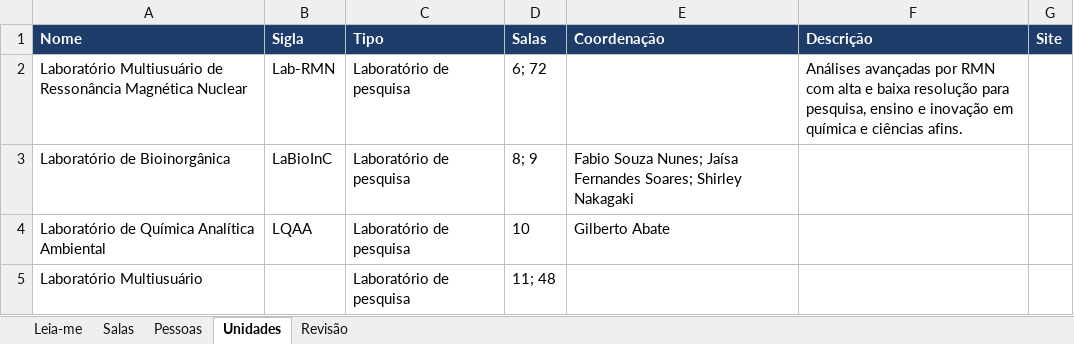
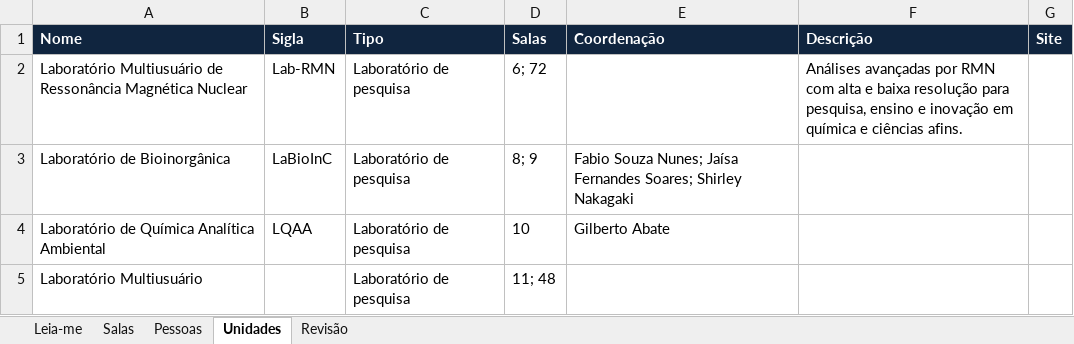
Before and after one commit to dqufpr/dqufpr.github.io, an Excel workbook: mapa/dados/dados-mapa.xlsx, sheet Unidades, drawn as a sheet; only a part is shown; values as stored, in another font and other column widths than the file's, no borders; the diff names each change by its address in the sheet, - before the commit and + after, or states it on an @@ line.

```diff
--- a/mapa/dados/dados-mapa.xlsx (sheet Unidades)
+++ b/mapa/dados/dados-mapa.xlsx (sheet Unidades)
-A1:G1 fill: #1D3C69
+A1:G1 fill: #10253F
```
Also changed, not shown: sheet Leia-me, sheet Pessoas, sheet Salas, sheet Revisão.
